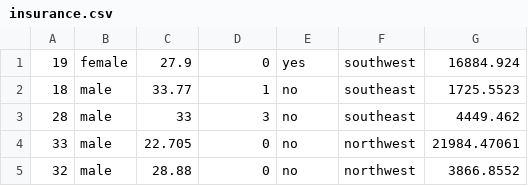
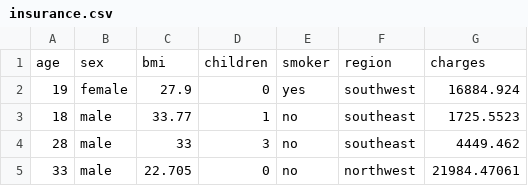
Before and after one commit to ashvin-parmar/mlfw-course, a CSV file: ml-framework/testcases/insurance.csv, drawn as a sheet; only a part is shown; the shorter side is filled out with more unchanged rows; the diff names each change by its address in the sheet, - before the commit and + after, or states it on an @@ line.

```diff
--- a/ml-framework/testcases/insurance.csv
+++ b/ml-framework/testcases/insurance.csv
+row 1: age | sex | bmi | children | smoker | region | charges
```
Also changed, not shown: 6 other files.
